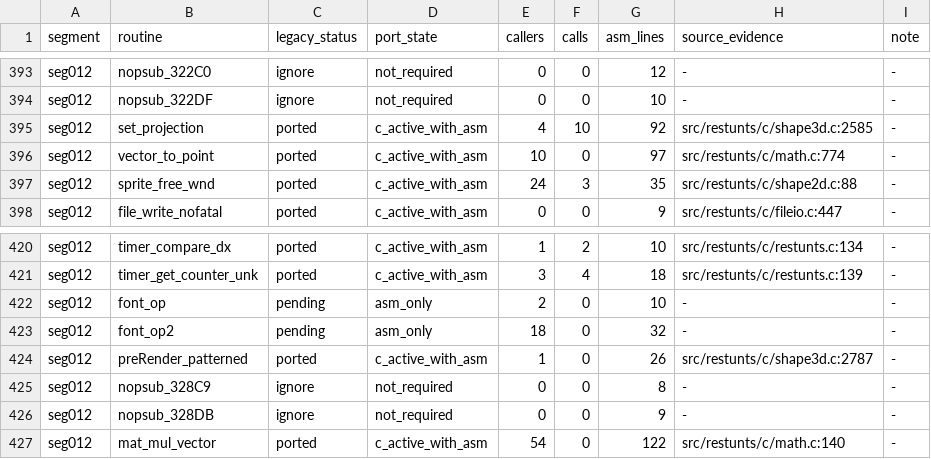
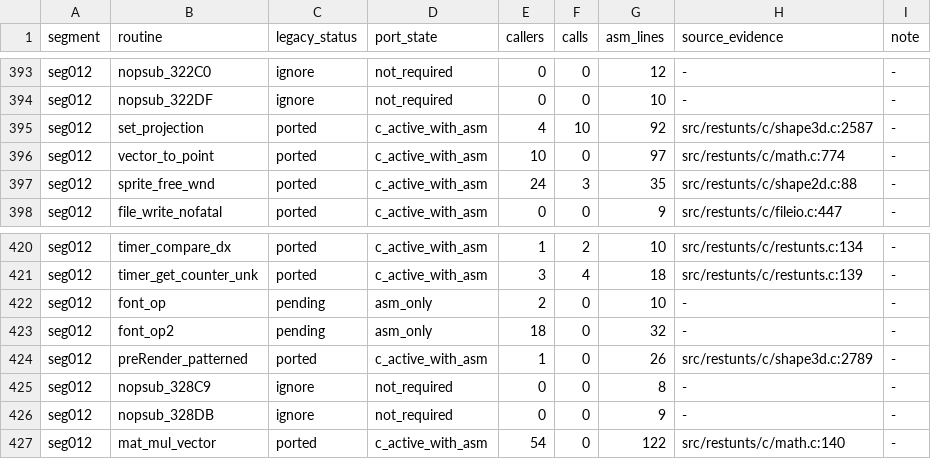
Before and after one commit to CommonLoon102/restunts4d, a TSV file: src/restunts/porting/inventory.tsv, drawn as a sheet; only a part is shown, gaps mark what is left out; the diff covers the shown part only.

```diff
--- a/src/restunts/porting/inventory.tsv
+++ b/src/restunts/porting/inventory.tsv
@@ -394,3 +394,3 @@ seg012	nopsub_322C0	ignore	not_required	0	0	12	-	-
 seg012	nopsub_322DF	ignore	not_required	0	0	10	-	-
-seg012	set_projection	ported	c_active_with_asm	4	10	92	src/restunts/c/shape3d.c:2585	-
+seg012	set_projection	ported	c_active_with_asm	4	10	92	src/restunts/c/shape3d.c:2587	-
 seg012	vector_to_point	ported	c_active_with_asm	10	0	97	src/restunts/c/math.c:774	-
@@ -423,3 +423,3 @@ seg012	font_op	pending	asm_only	2	0	10	-	-
 seg012	font_op2	pending	asm_only	18	0	32	-	-
-seg012	preRender_patterned	ported	c_active_with_asm	1	0	26	src/restunts/c/shape3d.c:2787	-
+seg012	preRender_patterned	ported	c_active_with_asm	1	0	26	src/restunts/c/shape3d.c:2789	-
 seg012	nopsub_328C9	ignore	not_required	0	0	8	-	-
```
Also changed, not shown: 12 edited cells elsewhere in this file, 4 other files.
